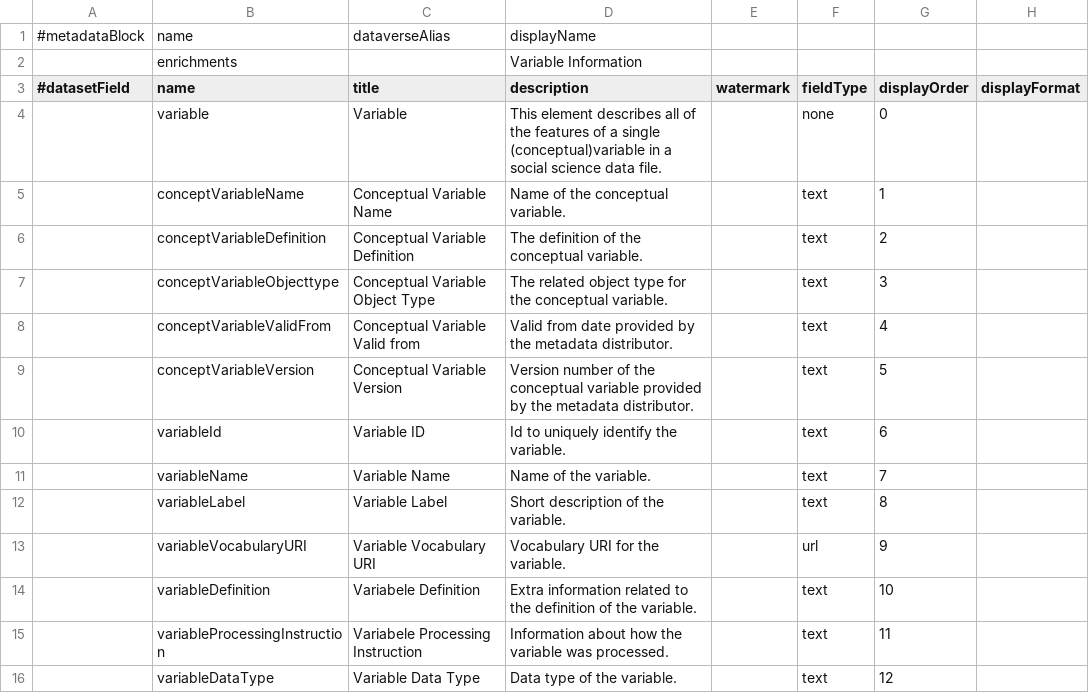
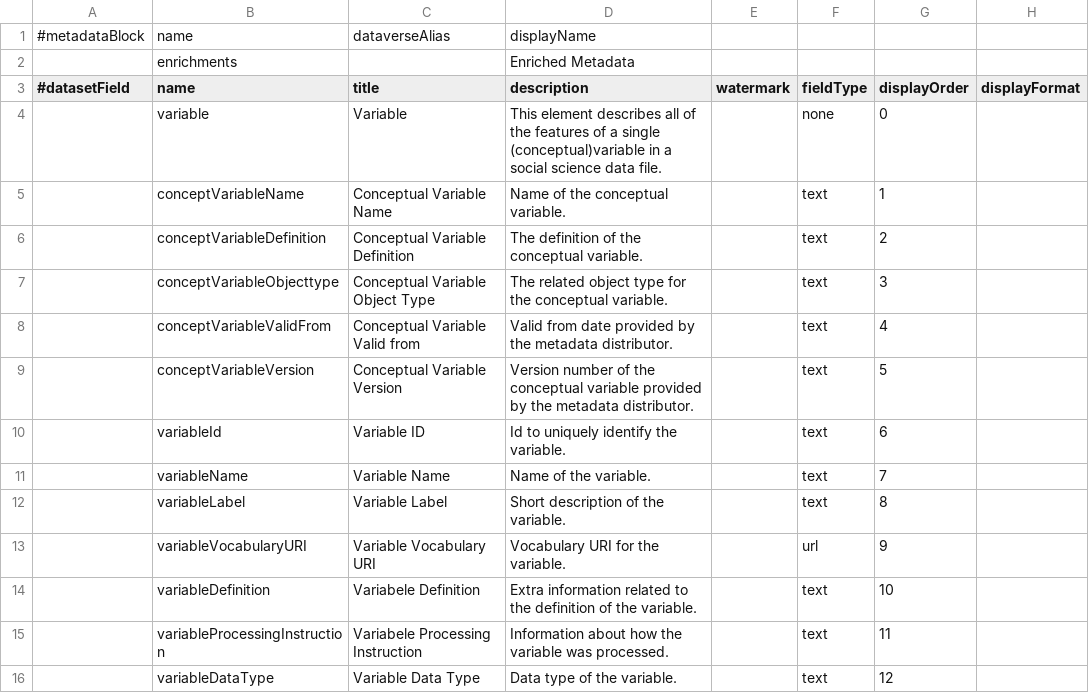
Before and after one commit to LauraHuisintveld/semaf-client, a TSV file: enrichments.tsv, drawn as a sheet; only a part is shown; the diff names each change by its address in the sheet, - before the commit and + after, or states it on an @@ line.

Commit message:
Update enrichments.tsv

```diff
--- a/enrichments.tsv
+++ b/enrichments.tsv
-D2 (description): Variable Information
+D2 (description): Enriched Metadata
```
